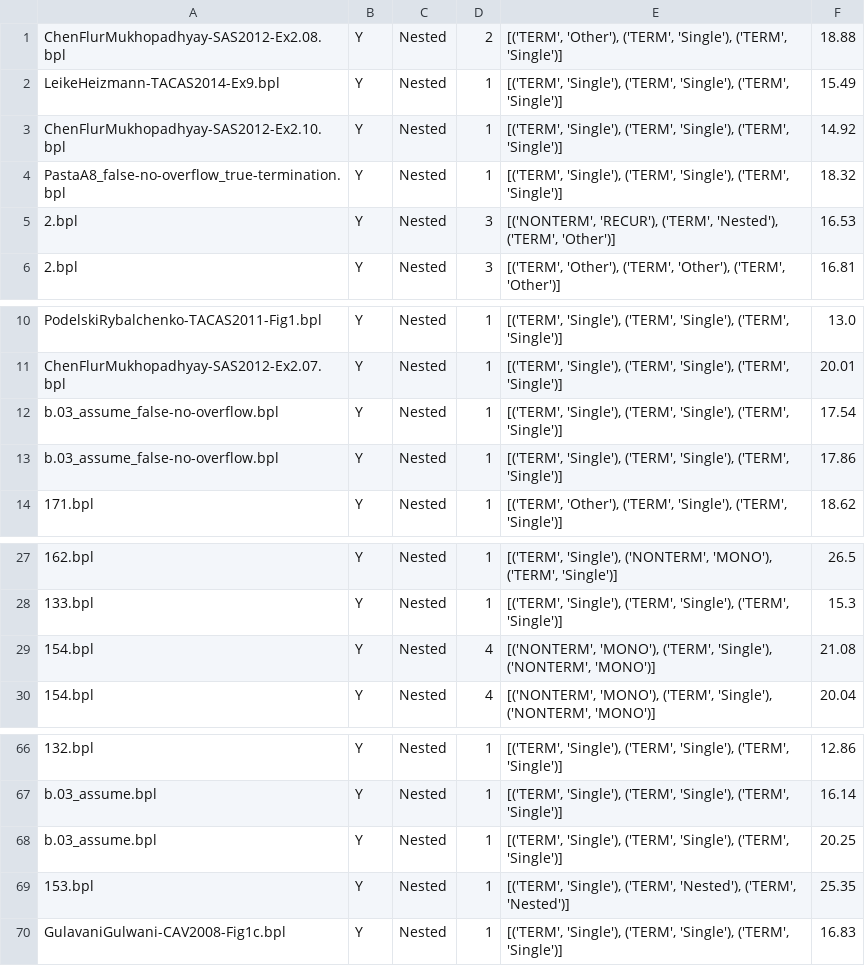
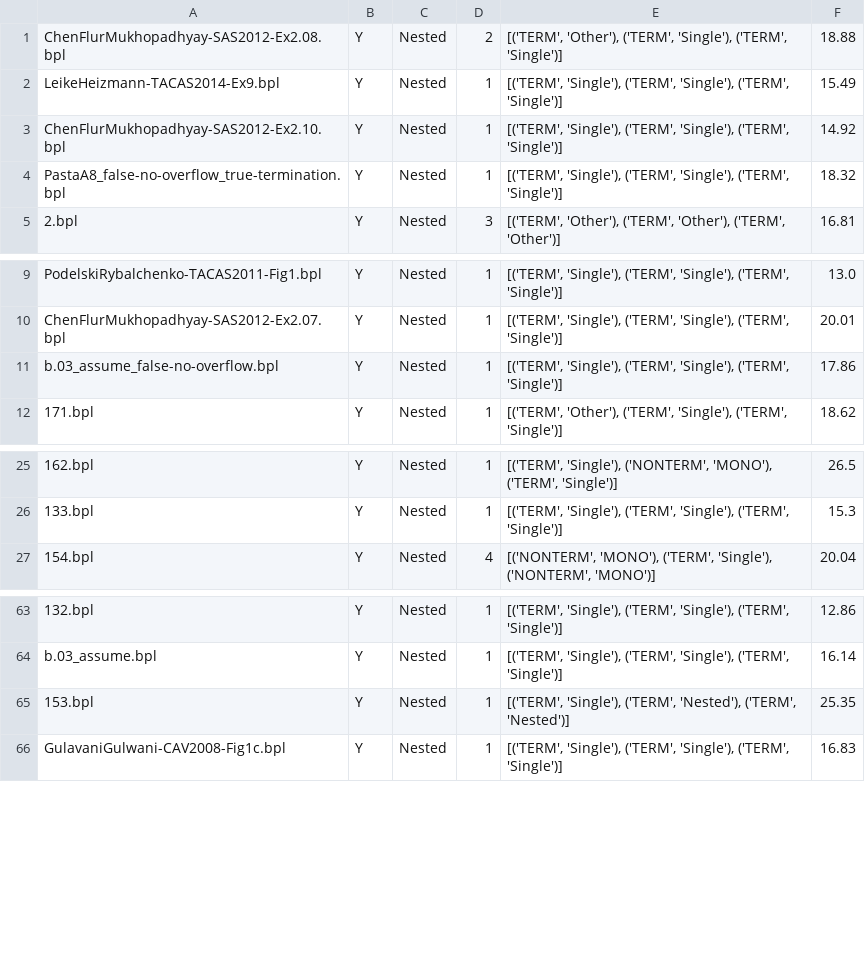
Before and after one commit to MikhayEeer/TerminationDatabase, a CSV file: LLM_Termtype_Exp/Processed/merged_termtype_claude3.7.csv, drawn as a sheet; only a part is shown, gaps mark what is left out; the diff names each change by its address in the sheet, - before the commit and + after, or states it on an @@ line.

```diff
--- a/LLM_Termtype_Exp/Processed/merged_termtype_claude3.7.csv
+++ b/LLM_Termtype_Exp/Processed/merged_termtype_claude3.7.csv
-row 5: 2.bpl | Y | Nested | 3 | [('NONTERM', 'RECUR'), ('TERM', 'Nested'), ('TERM', 'Other')] | 16.53
-row 12: b.03_assume_false-no-overflow.bpl | Y | Nested | 1 | [('TERM', 'Single'), ('TERM', 'Single'), ('TERM', 'Single')] | 17.54
-row 29: 154.bpl | Y | Nested | 4 | [('NONTERM', 'MONO'), ('TERM', 'Single'), ('NONTERM', 'MONO')] | 21.08
-row 68: b.03_assume.bpl | Y | Nested | 1 | [('TERM', 'Single'), ('TERM', 'Single'), ('TERM', 'Single')] | 20.25
```
Also changed, not shown: LLM_Termtype_Exp/Processed/merged_termtype_gpt4o.csv, LLM_Termtype_Exp/Processed/merged_termtype_o4mini.csv, 4 other files.
